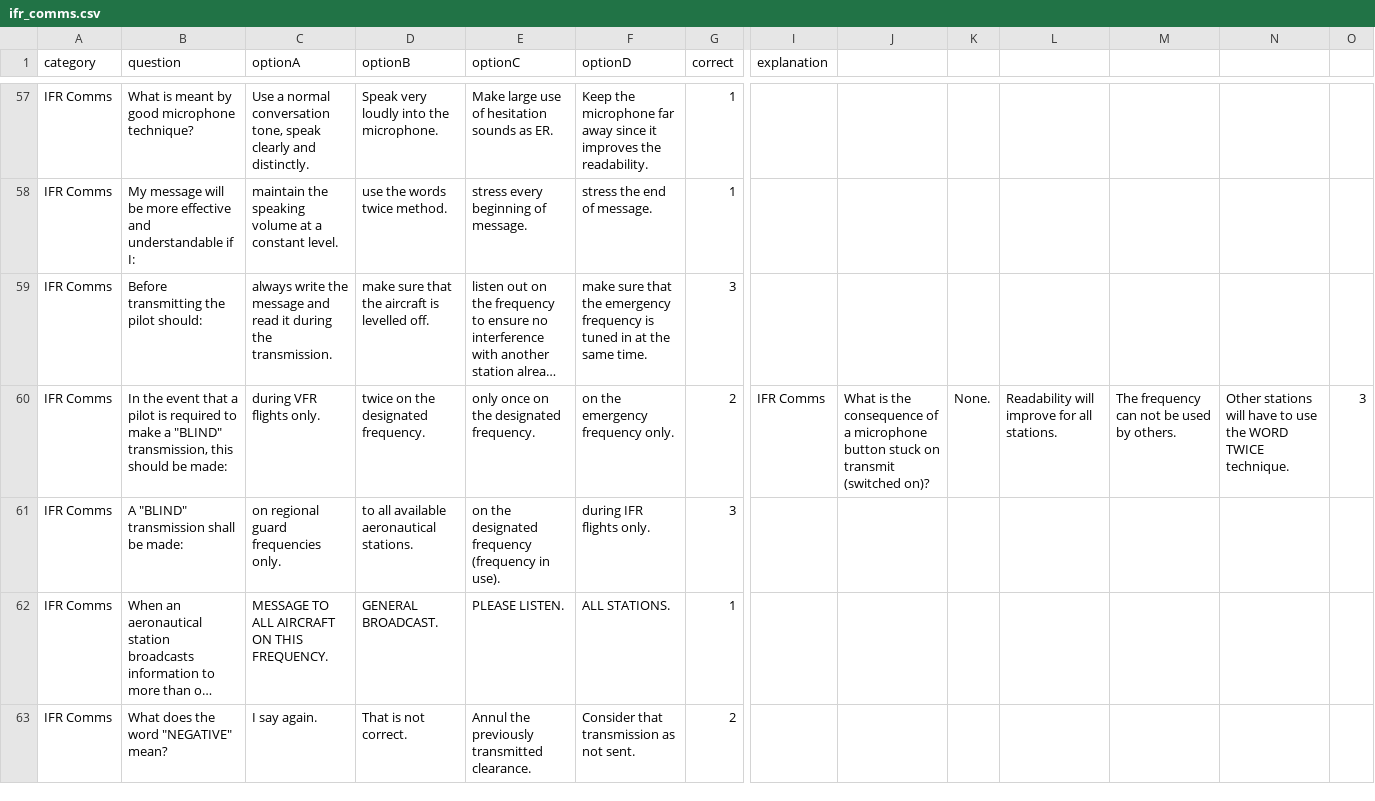
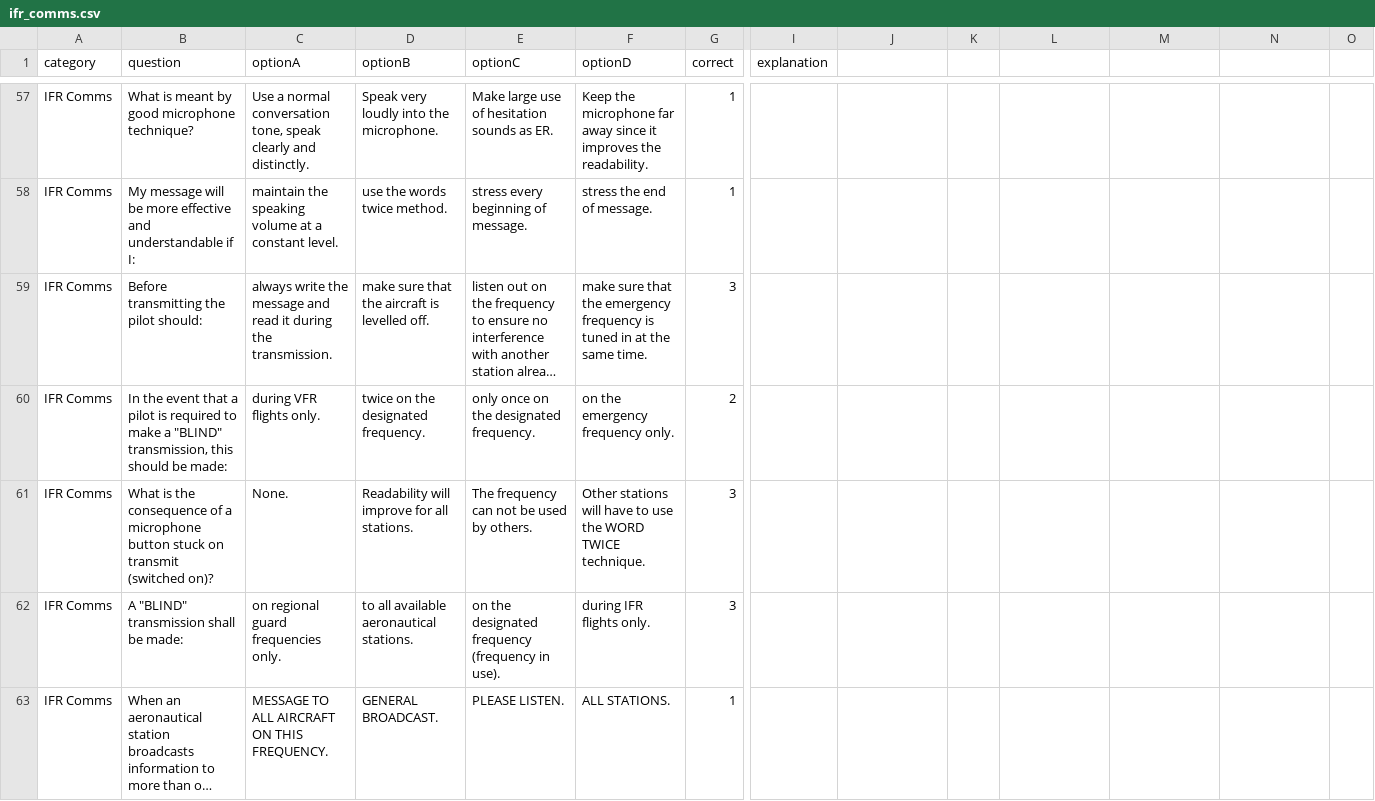
Before and after one commit to Georgesk1997/ETIHAD, a CSV file: categories/ifr_comms.csv, drawn as a sheet; only a part is shown, gaps mark what is left out; the shorter side is filled out with more unchanged rows; long unchanged cells end in …; rows hold the shown columns only; the diff names each change by its address in the sheet, - before the commit and + after, or states it on an @@ line.

Commit message:
Update ifr_comms.csv

```diff
--- a/categories/ifr_comms.csv
+++ b/categories/ifr_comms.csv
-I60 (explanation): IFR Comms
+I60 (explanation): (empty)
-J60: What is the consequence of a microphone button stuck on transmit (switched on)?
+J60: (empty)
-K60: None.
+K60: (empty)
-L60: Readability will improve for all stations.
+L60: (empty)
-M60: The frequency can not be used by others.
+M60: (empty)
-N60: Other stations will have to use the WORD TWICE technique.
+N60: (empty)
-O60: 3
+O60: (empty)
+row 61: IFR Comms | What is the consequence of a microphone button stuck on transmit (switched on)? | None. | Readability will improve for all stations. | The frequency can not be used by others. | Other stations will have to use the WORD TWICE technique. | 3
```
